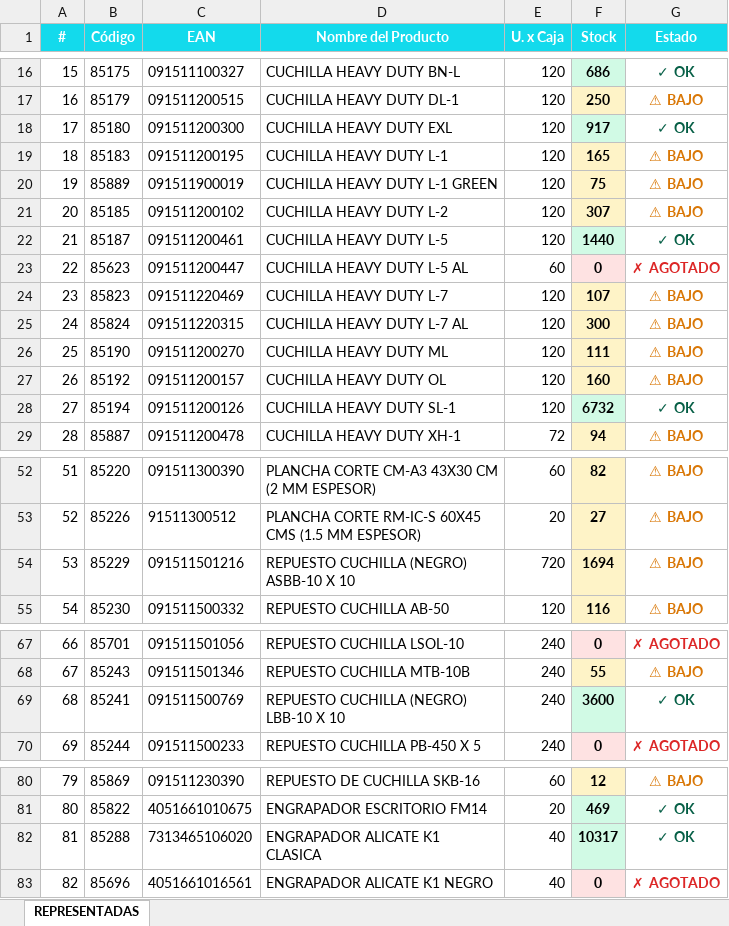
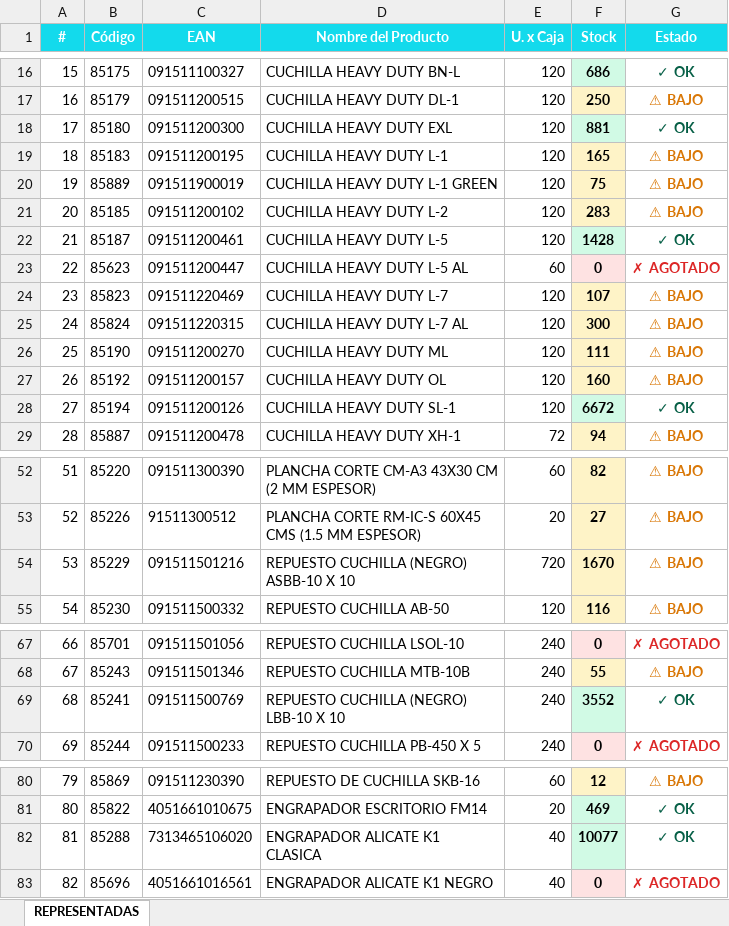
Before and after one commit to carloscus/Stock_Reporter, an Excel workbook: reports/StockPulse_REPRESENTADAS.xlsx, sheet REPRESENTADAS, drawn as a sheet; only a part is shown, gaps mark what is left out; values as stored, in another font and other column widths than the file's, no borders; the diff covers the shown part only; the diff names each change by its address in the sheet, - before the commit and + after, or states it on an @@ line.

```diff
--- a/reports/StockPulse_REPRESENTADAS.xlsx (sheet REPRESENTADAS)
+++ b/reports/StockPulse_REPRESENTADAS.xlsx (sheet REPRESENTADAS)
-F18 (Stock): 917
+F18 (Stock): 881
-F21 (Stock): 307
+F21 (Stock): 283
-F22 (Stock): 1440
+F22 (Stock): 1428
-F28 (Stock): 6732
+F28 (Stock): 6672
-F54 (Stock): 1694
+F54 (Stock): 1670
-F69 (Stock): 3600
+F69 (Stock): 3552
-F82 (Stock): 10317
+F82 (Stock): 10077
```
Also changed, not shown: 2 edited cells elsewhere in this sheet, reports/StockPulse_ESCOLAR.xlsx, reports/StockPulse_PELOTAS.xlsx, 1 other file.
